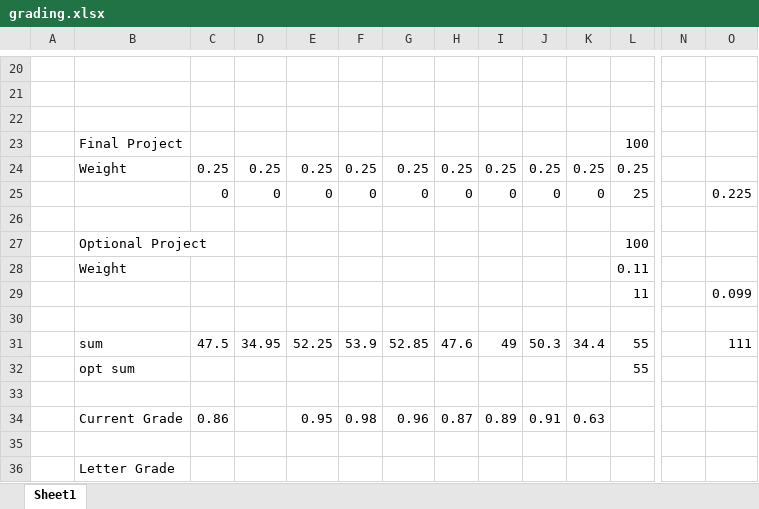
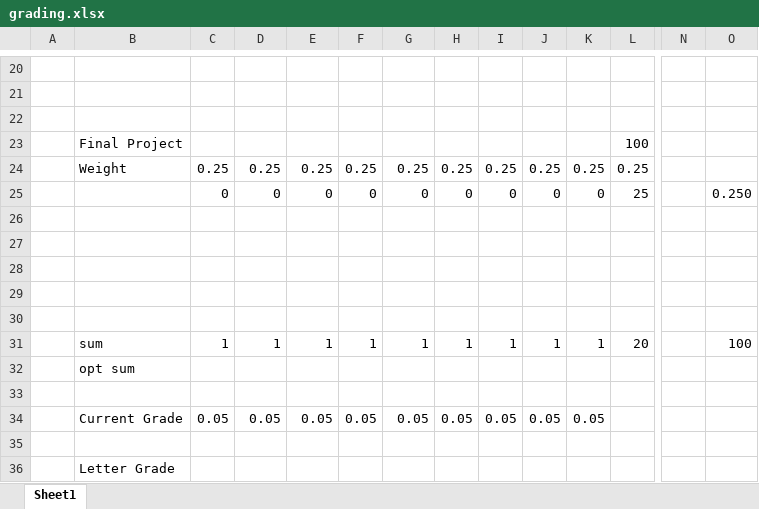
Before and after one commit to benbeeler/TEACHING, an Excel workbook: Nuclear_Fuel_Performance/NE533_Spring2022/grading.xlsx, sheet Sheet1, drawn as a sheet; only a part is shown, gaps mark what is left out; values as stored, in another font and other column widths than the file's, no borders; removed rows and columns are numbered as before the commit, all else as after; rows hold the shown columns only; the diff covers the shown part only; the diff names each change by its address in the sheet, - before the commit and + after, or states it on an @@ line.

```diff
--- a/Nuclear_Fuel_Performance/NE533_Spring2022/grading.xlsx (sheet Sheet1)
+++ b/Nuclear_Fuel_Performance/NE533_Spring2022/grading.xlsx (sheet Sheet1)
-O25: 0.225
+O25: 0.250
-row 27:  | Optional Project |  |  |  |  |  |  |  |  |  | 100
-row 28:  | Weight |  |  |  |  |  |  |  |  |  | 0.11
-row 29:  |  |  |  |  |  |  |  |  |  |  | 11 |  | 0.099
-row 31:  | sum | 47.5 | 34.95 | 52.25 | 53.9 | 52.85 | 47.6 | 49 | 50.3 | 34.4 | 55 |  | 111
-row 32:  | opt sum |  |  |  |  |  |  |  |  |  | 55
-row 29:  | Current Grade | 0.86 |  | 0.95 | 0.98 | 0.96 | 0.87 | 0.89 | 0.91 | 0.63
+row 29: (empty)
+row 30: (empty)
+row 31:  | sum | 1 | 1 | 1 | 1 | 1 | 1 | 1 | 1 | 1 | 20 |  | 100
+row 32:  | opt sum
+row 33: (empty)
+row 34:  | Current Grade | 0.05 | 0.05 | 0.05 | 0.05 | 0.05 | 0.05 | 0.05 | 0.05 | 0.05
```
Also changed, not shown: 7 added rows, 7 removed rows and 2 edited cells elsewhere in this sheet, 6 other files.
